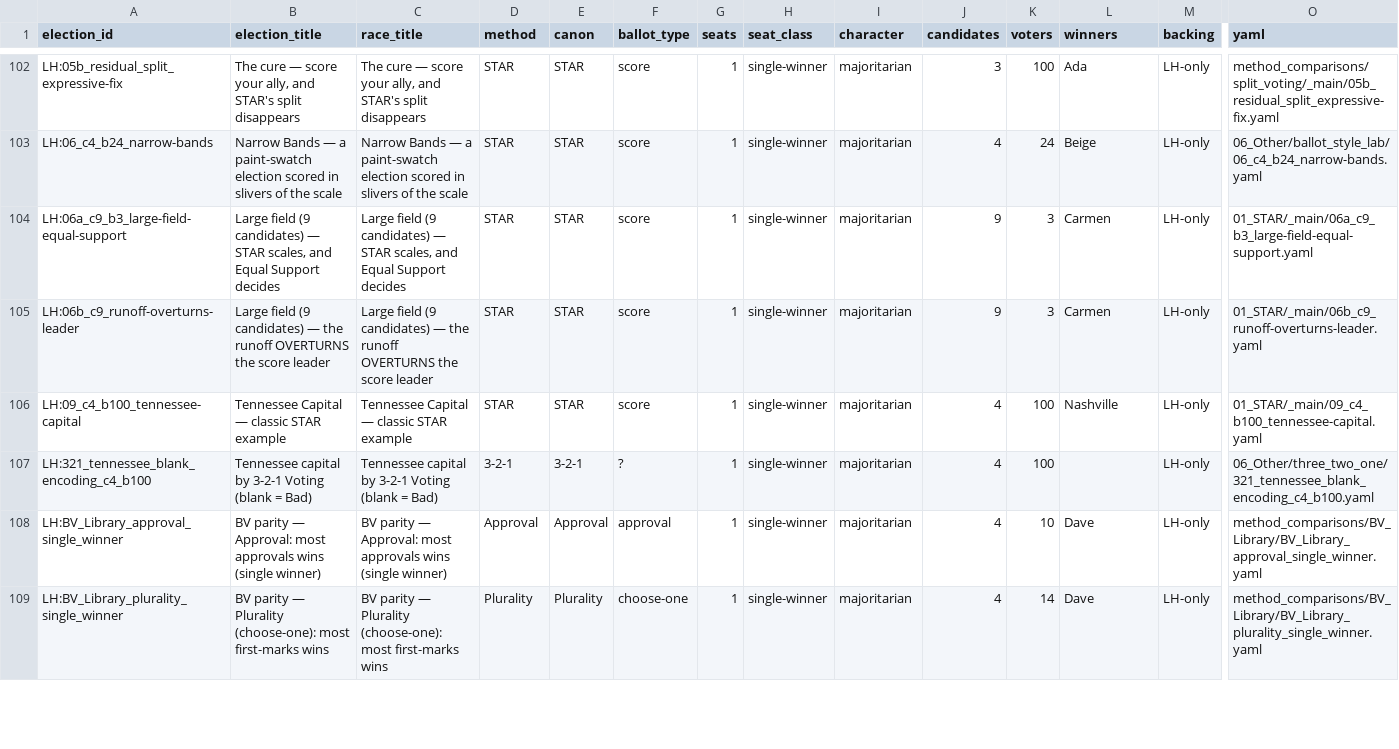
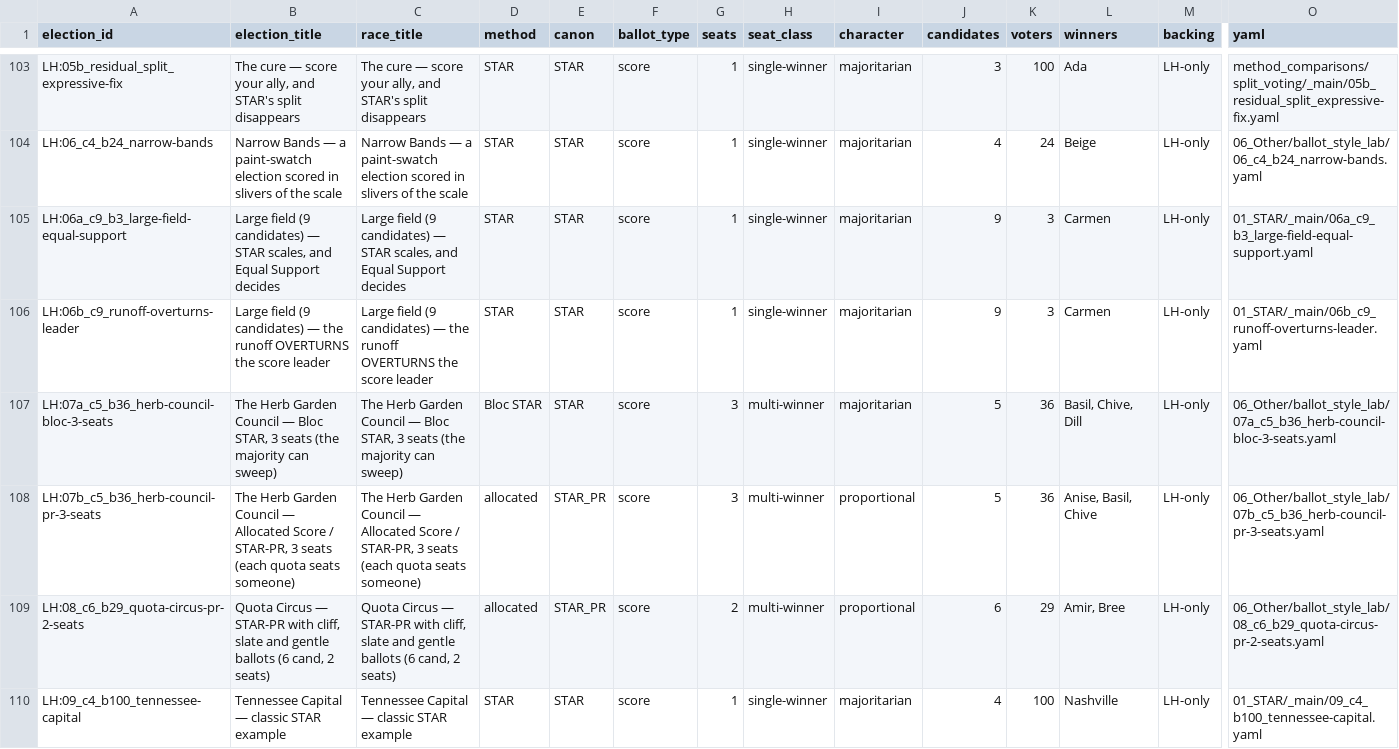
Before and after one commit to masiarek/star-voting-library, a CSV file: 00_start_here/YAML_test_case_index/races.csv, drawn as a sheet; only a part is shown, gaps mark what is left out; the shorter side is filled out with more unchanged rows; rows hold the shown columns only; the diff covers the shown part only; the diff names each change by its address in the sheet, - before the commit and + after, or states it on an @@ line.

```diff
--- a/00_start_here/YAML_test_case_index/races.csv
+++ b/00_start_here/YAML_test_case_index/races.csv
+row 107: LH:07a_c5_b36_herb-council-bloc-3-seats | The Herb Garden Council — Bloc STAR, 3 seats (the majority can sweep) | The Herb Garden Council — Bloc STAR, 3 seats (the majority can sweep) | Bloc STAR | STAR | score | 3 | multi-winner | majoritarian | 5 | 36 | Basil, Chive, Dill | LH-only | 06_Other/ballot_style_lab/07a_c5_b36_herb-council-bloc-3-seats.yaml
+row 108: LH:07b_c5_b36_herb-council-pr-3-seats | The Herb Garden Council — Allocated Score / STAR-PR, 3 seats (each quota seats someone) | The Herb Garden Council — Allocated Score / STAR-PR, 3 seats (each quota seats someone) | allocated | STAR_PR | score | 3 | multi-winner | proportional | 5 | 36 | Anise, Basil, Chive | LH-only | 06_Other/ballot_style_lab/07b_c5_b36_herb-council-pr-3-seats.yaml
+row 109: LH:08_c6_b29_quota-circus-pr-2-seats | Quota Circus — STAR-PR with cliff, slate and gentle ballots (6 cand, 2 seats) | Quota Circus — STAR-PR with cliff, slate and gentle ballots (6 cand, 2 seats) | allocated | STAR_PR | score | 2 | multi-winner | proportional | 6 | 29 | Amir, Bree | LH-only | 06_Other/ballot_style_lab/08_c6_b29_quota-circus-pr-2-seats.yaml
```
Also changed, not shown: 3 added rows elsewhere in this file, 00_start_here/YAML_test_case_index/elections.csv, 32 other files.
